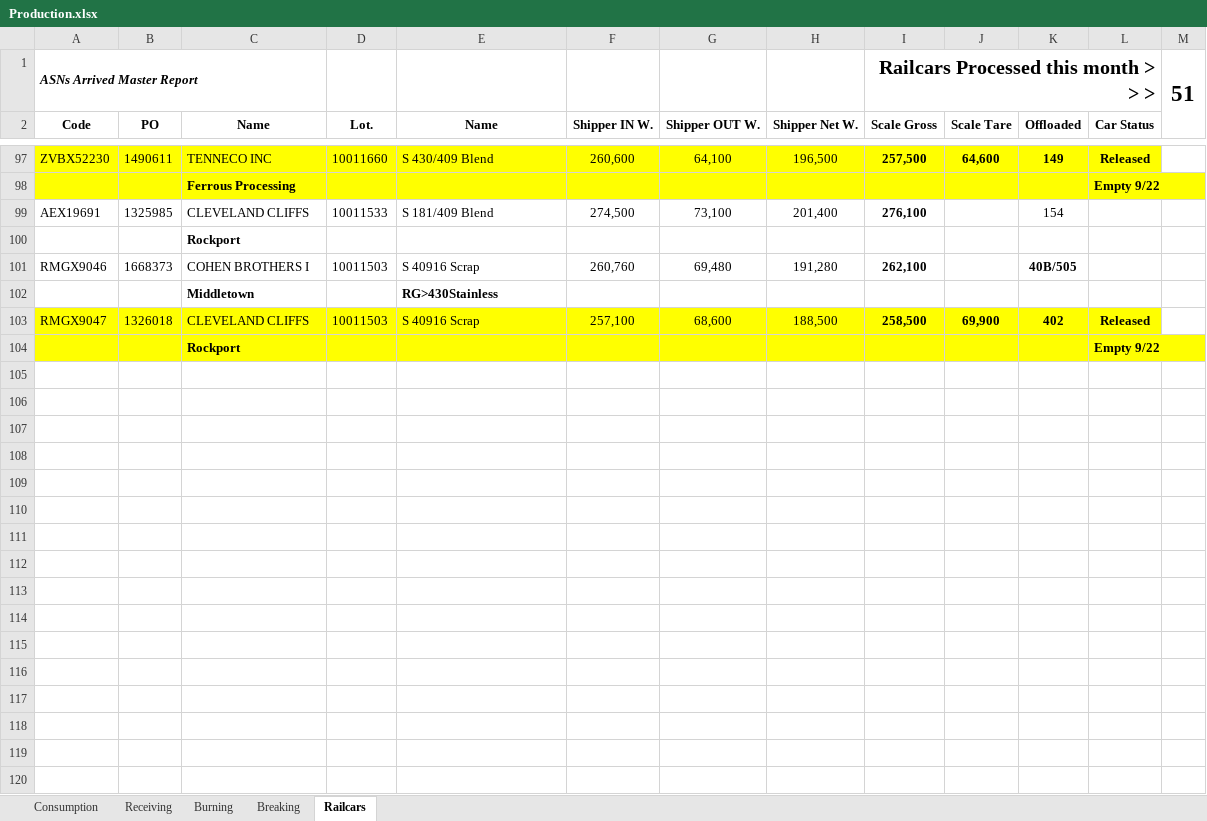
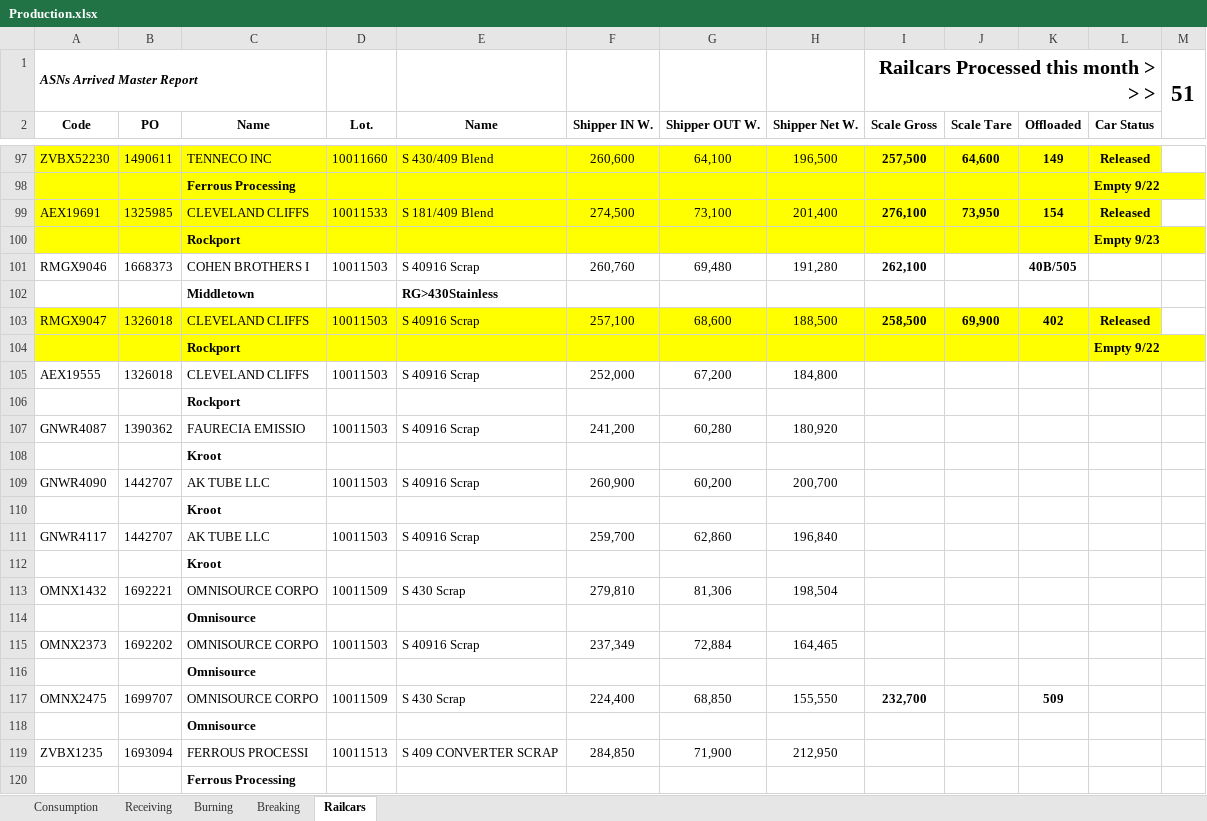
Before and after one commit to Harsco36Map/Yardmap, an Excel workbook: Production.xlsx, sheet Railcars, drawn as a sheet; only a part is shown, gaps mark what is left out; values as stored, in another font and other column widths than the file's, no borders; the diff covers the shown part only; the diff names each change by its address in the sheet, - before the commit and + after, or states it on an @@ line.

Commit message:
Add files via upload

```diff
--- a/Production.xlsx (sheet Railcars)
+++ b/Production.xlsx (sheet Railcars)
-A99:L100 fill: none
+A99:L100 fill: #FFFF00
-J99 (Scale Tare): (empty)
+J99 (Scale Tare): 73,950
-K99 bold: off
+K99 bold: on
-L99 (Car Status): (empty)
+L99 (Car Status): Released
-L100 (Car Status): (empty)
+L100 (Car Status): Empty 9/23
+row 105: AEX19555 | 1326018 | CLEVELAND CLIFFS | 10011503 | S 40916 Scrap | 252,000 | 67,200 | 184,800
+row 106:  |  | Rockport
+row 107: GNWR4087 | 1390362 | FAURECIA EMISSIO | 10011503 | S 40916 Scrap | 241,200 | 60,280 | 180,920
+row 108:  |  | Kroot
+row 109: GNWR4090 | 1442707 | AK TUBE LLC | 10011503 | S 40916 Scrap | 260,900 | 60,200 | 200,700
+row 110:  |  | Kroot
+row 111: GNWR4117 | 1442707 | AK TUBE LLC | 10011503 | S 40916 Scrap | 259,700 | 62,860 | 196,840
+row 112:  |  | Kroot
+row 113: OMNX1432 | 1692221 | OMNISOURCE CORPO | 10011509 | S 430 Scrap | 279,810 | 81,306 | 198,504
+row 114:  |  | Omnisource
+row 115: OMNX2373 | 1692202 | OMNISOURCE CORPO | 10011503 | S 40916 Scrap | 237,349 | 72,884 | 164,465
+row 116:  |  | Omnisource
+row 117: OMNX2475 | 1699707 | OMNISOURCE CORPO | 10011509 | S 430 Scrap | 224,400 | 68,850 | 155,550 | 232,700 |  | 509
+row 118:  |  | Omnisource
+row 119: ZVBX1235 | 1693094 | FERROUS PROCESSI | 10011513 | S 409 CONVERTER SCRAP | 284,850 | 71,900 | 212,950
+row 120:  |  | Ferrous Processing
```
Also changed, not shown: 6 edited cells and cell formats elsewhere in this sheet.
